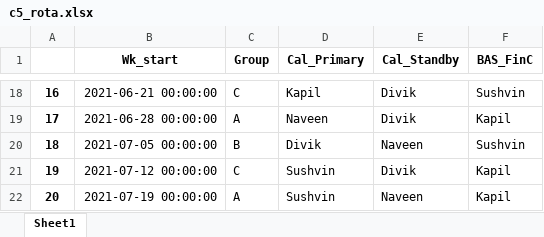
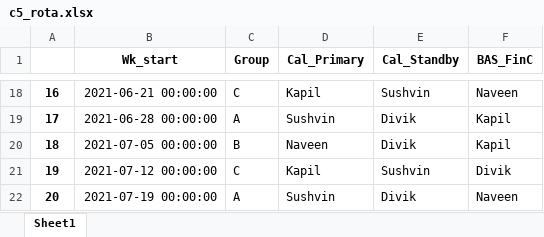
Before and after one commit to sushkiran/pyScript, an Excel workbook: Rota/c5_rota.xlsx, sheet Sheet1, drawn as a sheet; only a part is shown, gaps mark what is left out; values as stored, in another font and other column widths than the file's, no borders; the diff covers the shown part only; the diff names each change by its address in the sheet, - before the commit and + after, or states it on an @@ line.

```diff
--- a/Rota/c5_rota.xlsx (sheet Sheet1)
+++ b/Rota/c5_rota.xlsx (sheet Sheet1)
-E18 (Cal_Standby): Divik
+E18 (Cal_Standby): Sushvin
-F18 (BAS_FinC): Sushvin
+F18 (BAS_FinC): Naveen
-D19 (Cal_Primary): Naveen
+D19 (Cal_Primary): Sushvin
-D20 (Cal_Primary): Divik
+D20 (Cal_Primary): Naveen
-E20 (Cal_Standby): Naveen
+E20 (Cal_Standby): Divik
-F20 (BAS_FinC): Sushvin
+F20 (BAS_FinC): Kapil
-D21 (Cal_Primary): Sushvin
+D21 (Cal_Primary): Kapil
-E21 (Cal_Standby): Divik
+E21 (Cal_Standby): Sushvin
-F21 (BAS_FinC): Kapil
+F21 (BAS_FinC): Divik
-E22 (Cal_Standby): Naveen
+E22 (Cal_Standby): Divik
-F22 (BAS_FinC): Kapil
+F22 (BAS_FinC): Naveen
```
Also changed, not shown: 33 edited cells elsewhere in this sheet, 2 other files.
